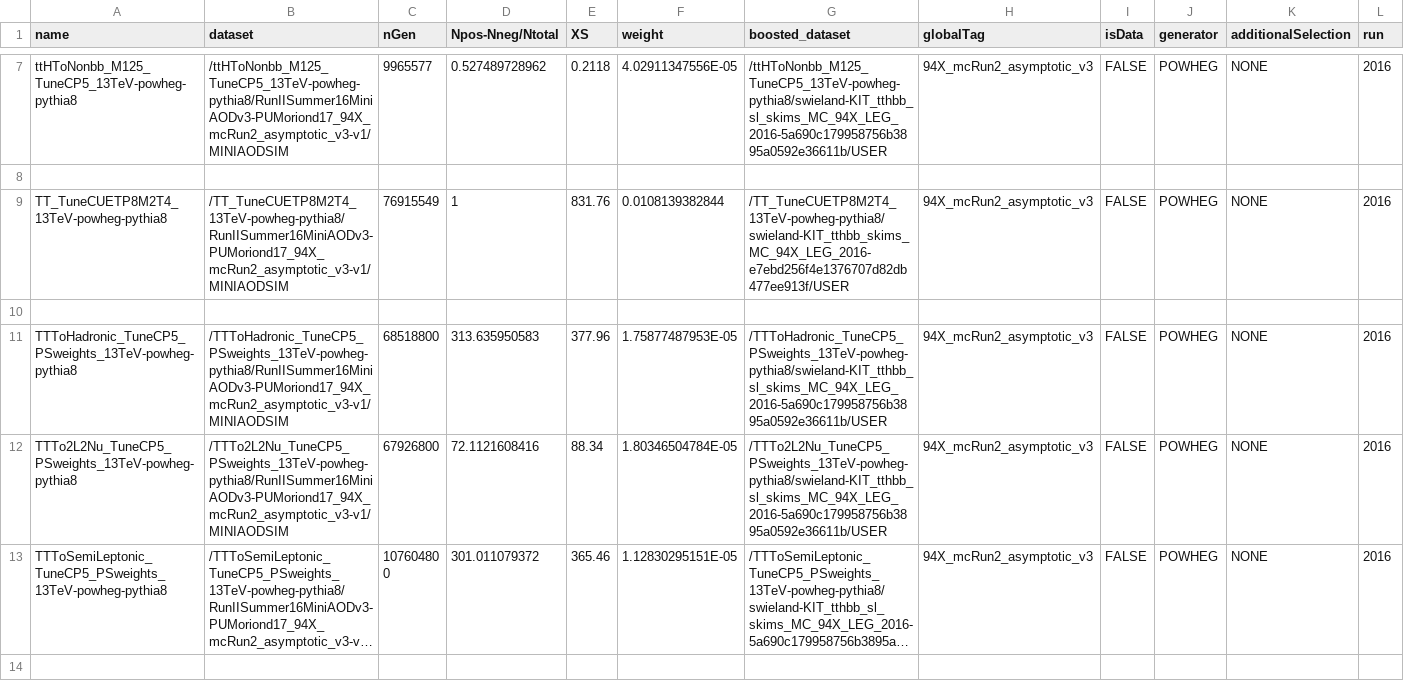
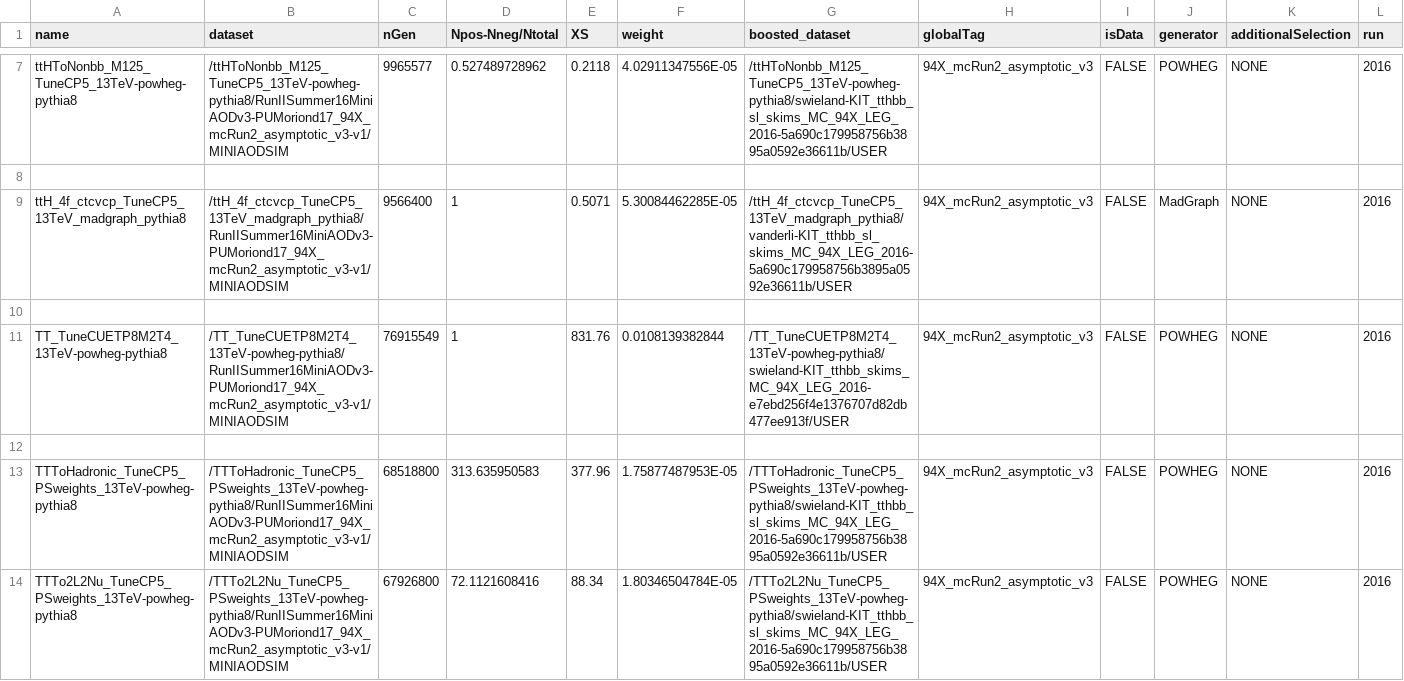
Before and after one commit to cms-ttH/BoostedTTH, a CSV file: crab/ttH_legacy_samples_2016.csv, drawn as a sheet; only a part is shown, gaps mark what is left out; the shorter side is filled out with more unchanged rows; long unchanged cells end in ….

```diff
--- a/crab/ttH_legacy_samples_2016.csv
+++ b/crab/ttH_legacy_samples_2016.csv
@@ -8,2 +8,4 @@ ttHToNonbb_M125_TuneCP5_13TeV-powheg-pythia8,/ttHToNonbb_M125_TuneCP5_13TeV-powh
 ,,,,,,,,,,,
+ttH_4f_ctcvcp_TuneCP5_13TeV_madgraph_pythia8,/ttH_4f_ctcvcp_TuneCP5_13TeV_madgraph_pythia8/RunIISummer16MiniAODv3-PUMoriond17_94X_mcRun2_asymptotic_v3-v1/MINIAODSIM,9566400,1,0.5071,5.30084462285E-05,/ttH_4f_ctcvcp_TuneCP5_13TeV_madgraph_pythia8/vanderli-KIT_tthbb_sl_skims_MC_94X_LEG_2016-5a690c179958756b3895a0592e36611b/USER,94X_mcRun2_asymptotic_v3,FALSE,MadGraph,NONE,2016
+,,,,,,,,,,,
 TT_TuneCUETP8M2T4_13TeV-powheg-pythia8,/TT_TuneCUETP8M2T4_13TeV-powheg-pythia8/RunIISummer16MiniAODv3-PUMoriond17_94X_mcRun2_asymptotic_v3-v1/MINIAODSIM,76915549,1,831.76,0.0108139382844,/TT_TuneCUETP8M2T4_13TeV-powheg-pythia8/swieland-KIT_tthbb_skims_MC_94X_LEG_2016-e7ebd256f4e1376707d82db477ee913f/USER,94X_mcRun2_asymptotic_v3,FALSE,POWHEG,NONE,2016
```
Also changed, not shown: crab/ttH_legacy_samples_2017.csv, crab/ttH_legacy_samples_2018.csv, 1 other file.
